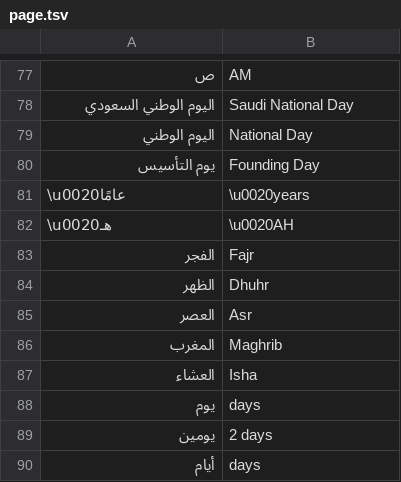
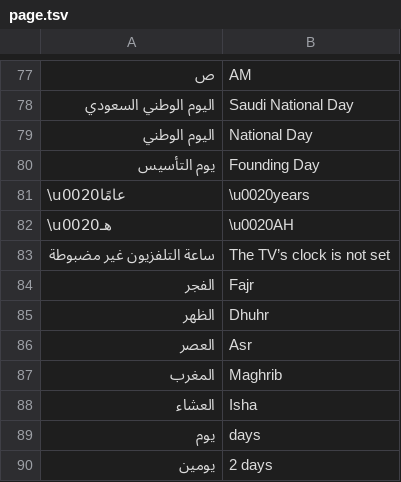
Before and after one commit to tshi-dev/UrTV, a TSV file: i18n/en/page.tsv, drawn as a sheet; only a part is shown, gaps mark what is left out; the shorter side is filled out with more unchanged rows; the diff names each change by its address in the sheet, - before the commit and + after, or states it on an @@ line.

Commit message:
A TV clock more than 12 h from the network's (ClockCheck: one plain-http Date, ClockSkew) puts «ساعة التلفزيون غير مضبوطة» where the date was

```diff
--- a/i18n/en/page.tsv
+++ b/i18n/en/page.tsv
+row 83: ساعة التلفزيون غير مضبوطة | The TV’s clock is not set
```
Also changed, not shown: 16 other files.
